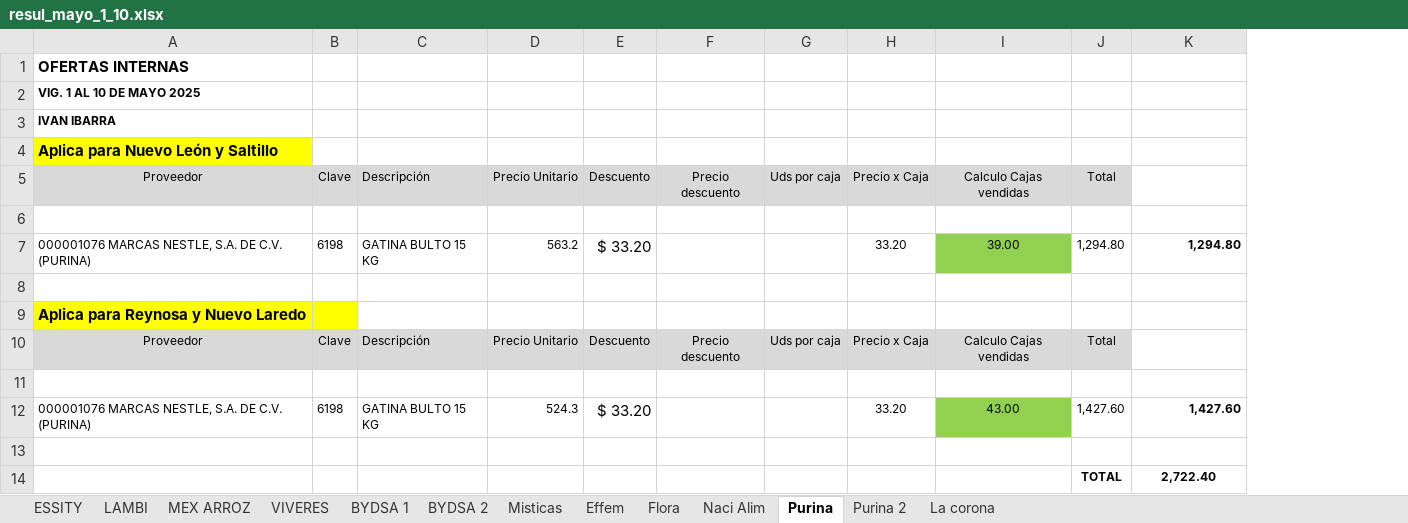
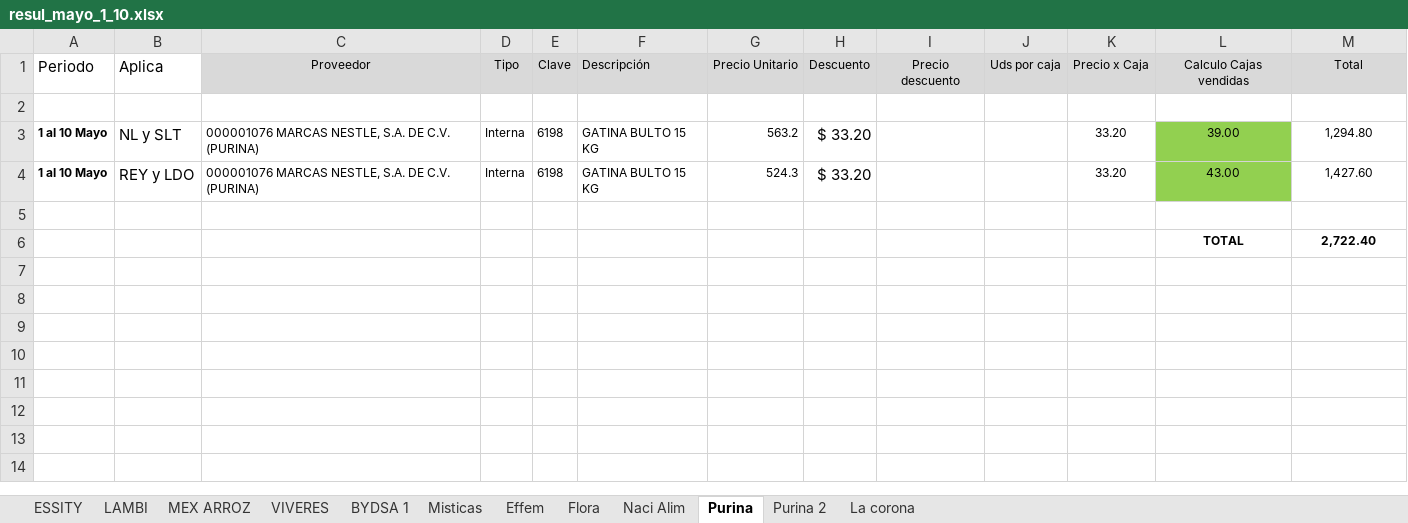
Before and after one commit to JulioVelazquez239/ofertas_proveedores, an Excel workbook: archivos_excel/resul_mayo_1_10.xlsx, sheet Purina, drawn as a sheet; values as stored, in another font and other column widths than the file's, no borders; removed rows and columns are numbered as before the commit, all else as after; the diff names each change by its address in the sheet, - before the commit and + after, or states it on an @@ line.

```diff
--- a/archivos_excel/resul_mayo_1_10.xlsx (sheet Purina)
+++ b/archivos_excel/resul_mayo_1_10.xlsx (sheet Purina)
-sheet tab: BYDSA 2
+column A (Periodo), rows 3-4: 1 al 10 Mayo | 1 al 10 Mayo
+column B (Aplica), rows 3-4: NL y SLT | REY y LDO
+column D (Tipo), rows 3-4: Interna | Interna
-column J (Total), row 7: 1,294.80; rows 12-14: 1,427.60 |  | TOTAL
-row 1: OFERTAS INTERNAS
-row 2: VIG. 1 AL 10 DE MAYO 2025
-row 3: IVAN IBARRA
-row 4: Aplica para Nuevo León y Saltillo
-M1: (empty)
+M1: Total
-M1 fill: none
+M1 fill: #D9D9D9
@@ M3 bold: on → off, alignment: right → center @@
-row 8: (empty)
-row 9: Aplica para Reynosa y Nuevo Laredo
-row 10: Proveedor | Clave | Descripción | Precio Unitario | Descuento | Precio descuento | Uds por caja | Precio x Caja | Calculo Cajas vendidas | Total
-row 11: (empty)
@@ M4 bold: on → off, alignment: right → center @@
-L6 (Calculo Cajas vendidas): (empty)
+L6 (Calculo Cajas vendidas): TOTAL
```
Also changed, not shown: sheet Effem, sheet Misticas, sheet BYDSA 1, sheet LAMBI, sheet Purina 2, sheet Naci Alim, 4 more sheets, formulas that keep their value, hidden cells.
